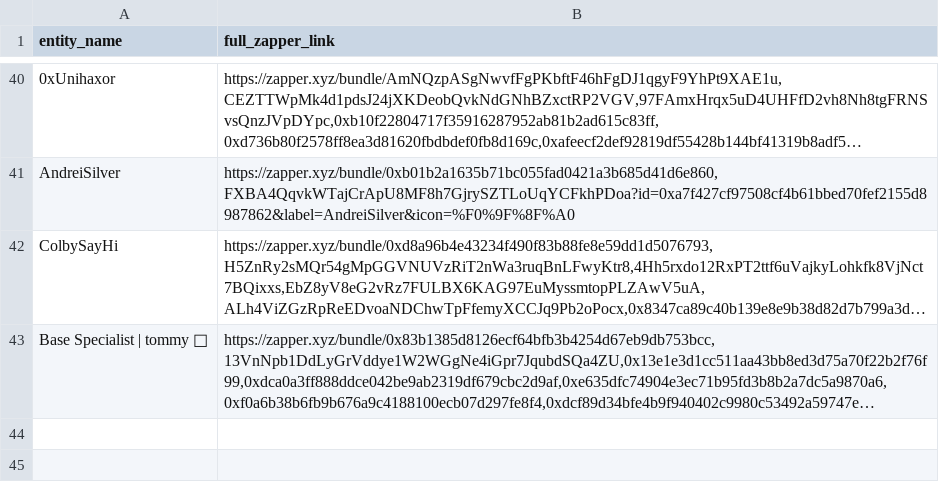
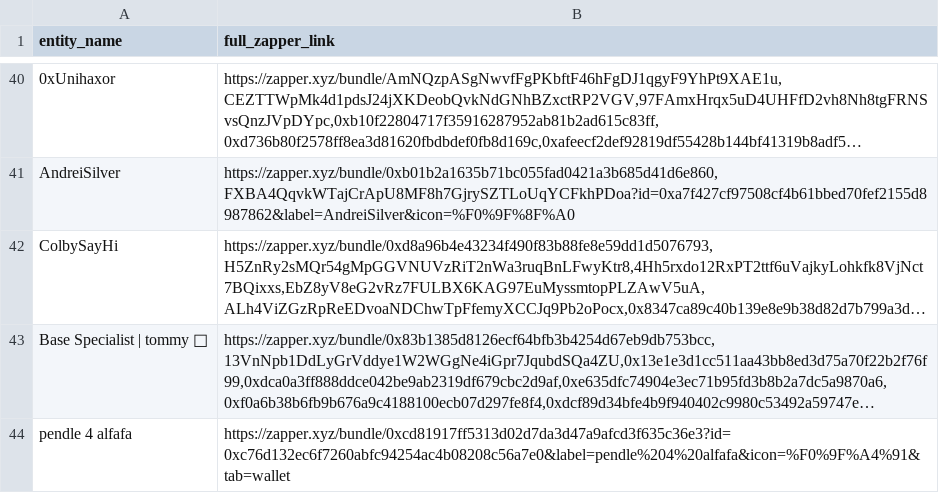
Before and after one commit to trooperisme/DEX-holding-overview, a CSV file: data/raw/dex-entities-zapper.csv, drawn as a sheet; only a part is shown, gaps mark what is left out; long unchanged cells end in …; the diff names each change by its address in the sheet, - before the commit and + after, or states it on an @@ line.

Commit message:
Add pendle 4 alfafa entity

```diff
--- a/data/raw/dex-entities-zapper.csv
+++ b/data/raw/dex-entities-zapper.csv
+row 44: pendle 4 alfafa | https://zapper.xyz/bundle/0xcd81917ff5313d02d7da3d47a9afcd3f635c36e3?id=0xc76d132ec6f7260abfc94254ac4b08208c56a7e0&label=pendle%204%20alfafa&icon=%F0%9F%A4%91&tab=wallet
```
